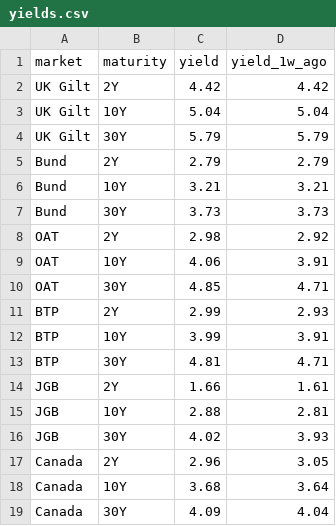
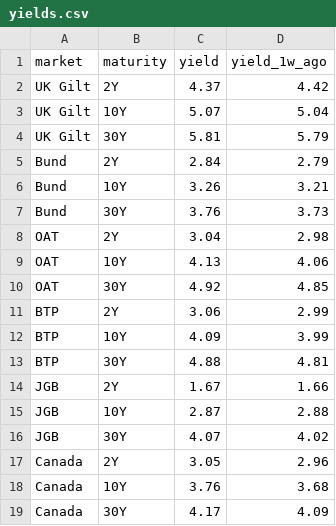
Before and after one commit to KP-bit-alt/FI-briefing, a CSV file: yields.csv, drawn as a sheet.

Commit message:
Add files via upload

```diff
--- a/yields.csv
+++ b/yields.csv
@@ -1,19 +1,19 @@
 market,maturity,yield,yield_1w_ago
-UK Gilt,2Y,4.42,4.42
-UK Gilt,10Y,5.04,5.04
-UK Gilt,30Y,5.79,5.79
-Bund,2Y,2.79,2.79
-Bund,10Y,3.21,3.21
-Bund,30Y,3.73,3.73
-OAT,2Y,2.98,2.92
-OAT,10Y,4.06,3.91
-OAT,30Y,4.85,4.71
-BTP,2Y,2.99,2.93
-BTP,10Y,3.99,3.91
-BTP,30Y,4.81,4.71
-JGB,2Y,1.66,1.61
-JGB,10Y,2.88,2.81
-JGB,30Y,4.02,3.93
-Canada,2Y,2.96,3.05
-Canada,10Y,3.68,3.64
-Canada,30Y,4.09,4.04
+UK Gilt,2Y,4.37,4.42
+UK Gilt,10Y,5.07,5.04
+UK Gilt,30Y,5.81,5.79
+Bund,2Y,2.84,2.79
+Bund,10Y,3.26,3.21
+Bund,30Y,3.76,3.73
+OAT,2Y,3.04,2.98
+OAT,10Y,4.13,4.06
+OAT,30Y,4.92,4.85
+BTP,2Y,3.06,2.99
+BTP,10Y,4.09,3.99
+BTP,30Y,4.88,4.81
+JGB,2Y,1.67,1.66
+JGB,10Y,2.87,2.88
+JGB,30Y,4.07,4.02
+Canada,2Y,3.05,2.96
+Canada,10Y,3.76,3.68
+Canada,30Y,4.17,4.09
```
